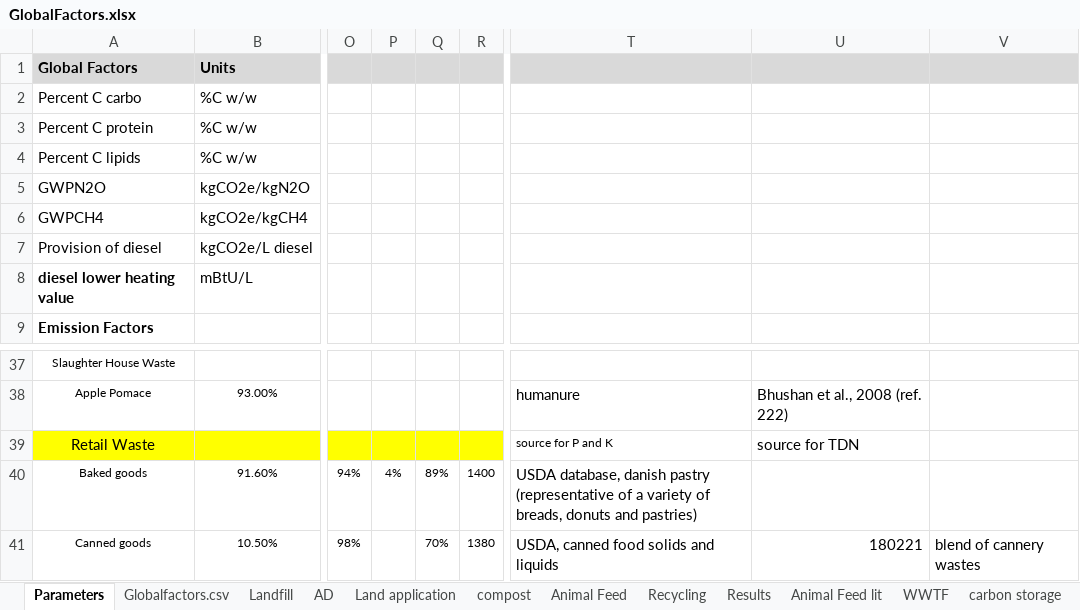
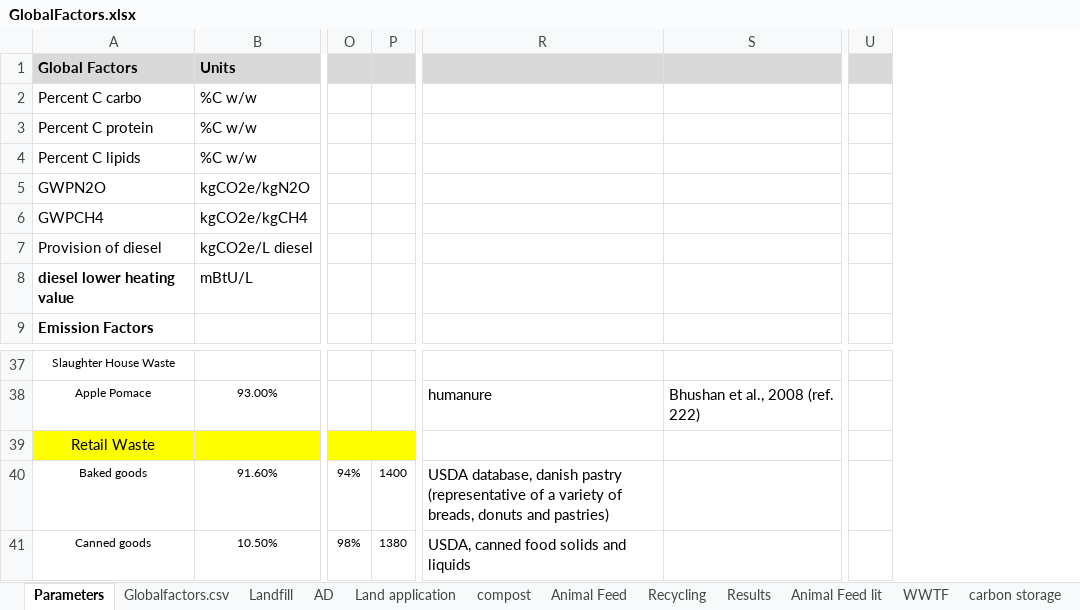
Before and after one commit to graySquirrel/ORCAS-Organic-Resource-Climate-Assessment-Simulation, an Excel workbook: GlobalFactors.xlsx, sheet Parameters, drawn as a sheet; only a part is shown, gaps mark what is left out; values as stored, in another font and other column widths than the file's, no borders; removed rows and columns are numbered as before the commit, all else as after; the diff names each change by its address in the sheet, - before the commit and + after, or states it on an @@ line.

```diff
--- a/GlobalFactors.xlsx (sheet Parameters)
+++ b/GlobalFactors.xlsx (sheet Parameters)
-column P, row 40: 4%
-column Q, rows 40-41: 89% | 70%
-column U, rows 38-41: Bhushan et al., 2008 (ref. 222) | source for TDN |  | 180221
-column V, row 41: blend of cannery wastes
+column S, row 38: Bhushan et al., 2008 (ref. 222)
+column U, empty
-R39: source for P and K
+R39: (empty)
```
Also changed, not shown: sheet Animal Feed, sheet AD, sheet carbon storage, sheet compost, sheet Globalfactors.csv, formulas that keep their value, charts or pictures.
